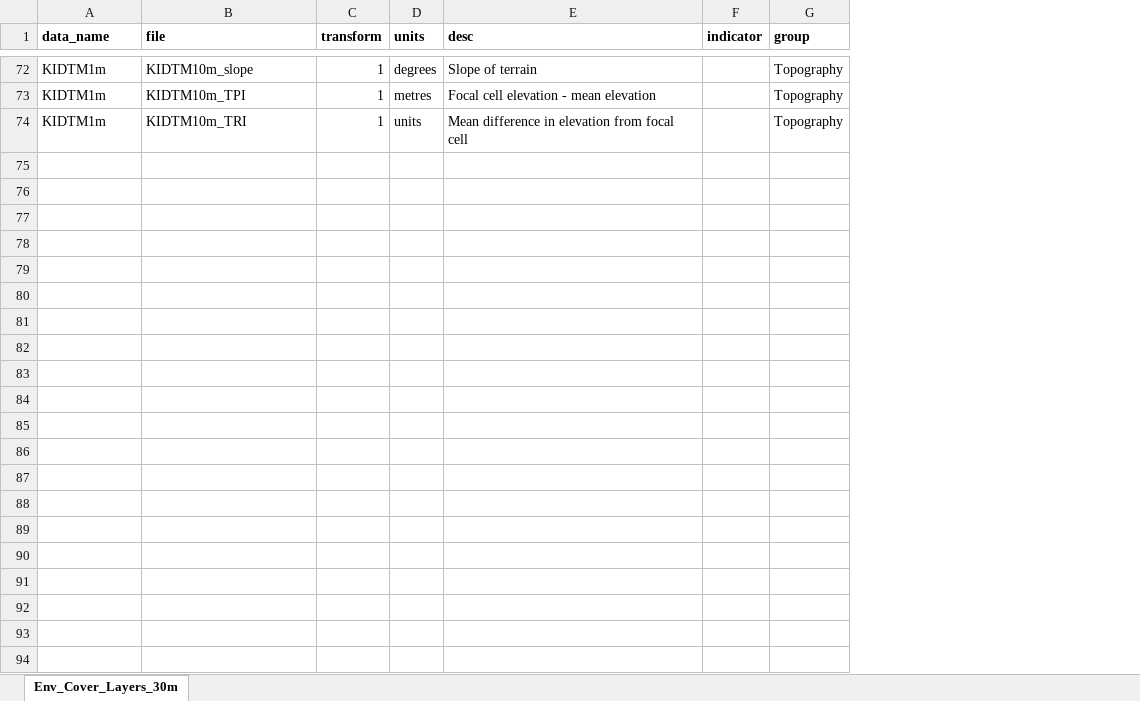
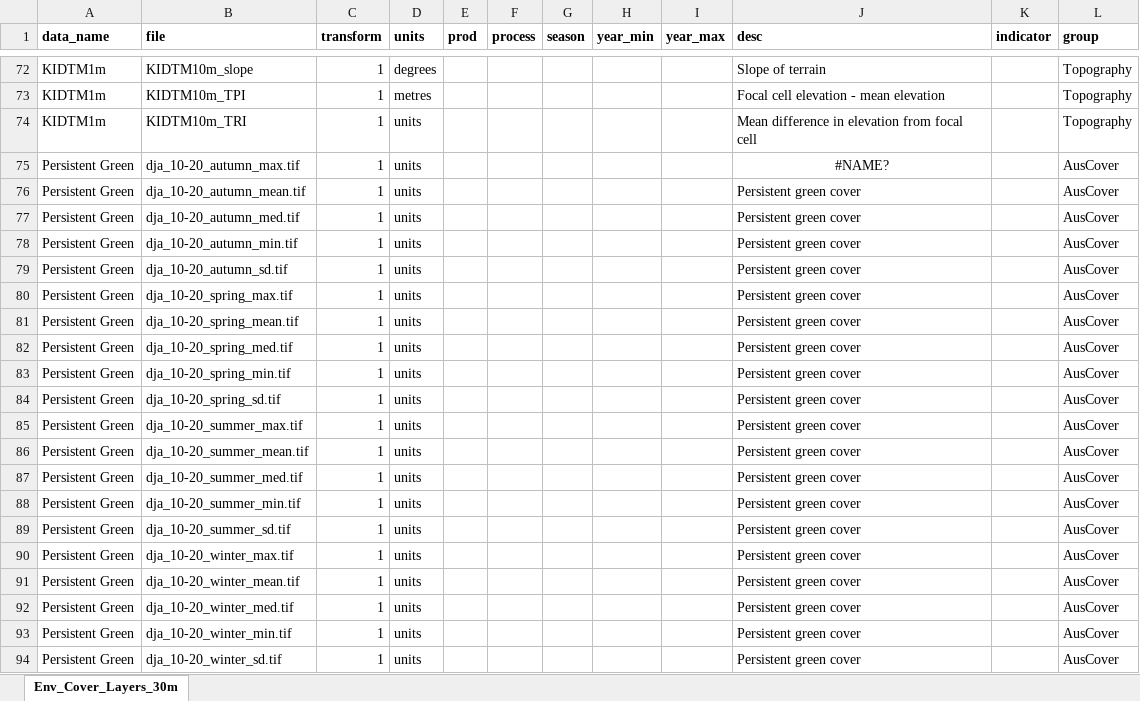
Before and after one commit to dew-landscapes/envEcosystems, an Excel workbook: data-raw/luenv.xlsx, sheet Env_Cover_Layers_30m, drawn as a sheet; only a part is shown, gaps mark what is left out; values as stored, in another font and other column widths than the file's, no borders; the diff names each change by its address in the sheet, - before the commit and + after, or states it on an @@ line.

```diff
--- a/data-raw/luenv.xlsx (sheet Env_Cover_Layers_30m)
+++ b/data-raw/luenv.xlsx (sheet Env_Cover_Layers_30m)
+column E (prod), empty
+column F (process), empty
+column G (season), empty
+column H (year_min), empty
+column I (year_max), empty
+row 75: Persistent Green | dja_10-20_autumn_max.tif | 1 | units |  |  |  |  |  | #NAME? |  | AusCover
+row 76: Persistent Green | dja_10-20_autumn_mean.tif | 1 | units |  |  |  |  |  | Persistent green cover |  | AusCover
+row 77: Persistent Green | dja_10-20_autumn_med.tif | 1 | units |  |  |  |  |  | Persistent green cover |  | AusCover
+row 78: Persistent Green | dja_10-20_autumn_min.tif | 1 | units |  |  |  |  |  | Persistent green cover |  | AusCover
+row 79: Persistent Green | dja_10-20_autumn_sd.tif | 1 | units |  |  |  |  |  | Persistent green cover |  | AusCover
+row 80: Persistent Green | dja_10-20_spring_max.tif | 1 | units |  |  |  |  |  | Persistent green cover |  | AusCover
+row 81: Persistent Green | dja_10-20_spring_mean.tif | 1 | units |  |  |  |  |  | Persistent green cover |  | AusCover
+row 82: Persistent Green | dja_10-20_spring_med.tif | 1 | units |  |  |  |  |  | Persistent green cover |  | AusCover
+row 83: Persistent Green | dja_10-20_spring_min.tif | 1 | units |  |  |  |  |  | Persistent green cover |  | AusCover
+row 84: Persistent Green | dja_10-20_spring_sd.tif | 1 | units |  |  |  |  |  | Persistent green cover |  | AusCover
+row 85: Persistent Green | dja_10-20_summer_max.tif | 1 | units |  |  |  |  |  | Persistent green cover |  | AusCover
+row 86: Persistent Green | dja_10-20_summer_mean.tif | 1 | units |  |  |  |  |  | Persistent green cover |  | AusCover
+row 87: Persistent Green | dja_10-20_summer_med.tif | 1 | units |  |  |  |  |  | Persistent green cover |  | AusCover
+row 88: Persistent Green | dja_10-20_summer_min.tif | 1 | units |  |  |  |  |  | Persistent green cover |  | AusCover
+row 89: Persistent Green | dja_10-20_summer_sd.tif | 1 | units |  |  |  |  |  | Persistent green cover |  | AusCover
+row 90: Persistent Green | dja_10-20_winter_max.tif | 1 | units |  |  |  |  |  | Persistent green cover |  | AusCover
+row 91: Persistent Green | dja_10-20_winter_mean.tif | 1 | units |  |  |  |  |  | Persistent green cover |  | AusCover
+row 92: Persistent Green | dja_10-20_winter_med.tif | 1 | units |  |  |  |  |  | Persistent green cover |  | AusCover
+row 93: Persistent Green | dja_10-20_winter_min.tif | 1 | units |  |  |  |  |  | Persistent green cover |  | AusCover
+row 94: Persistent Green | dja_10-20_winter_sd.tif | 1 | units |  |  |  |  |  | Persistent green cover |  | AusCover
```
Also changed, not shown: 43 other files.
